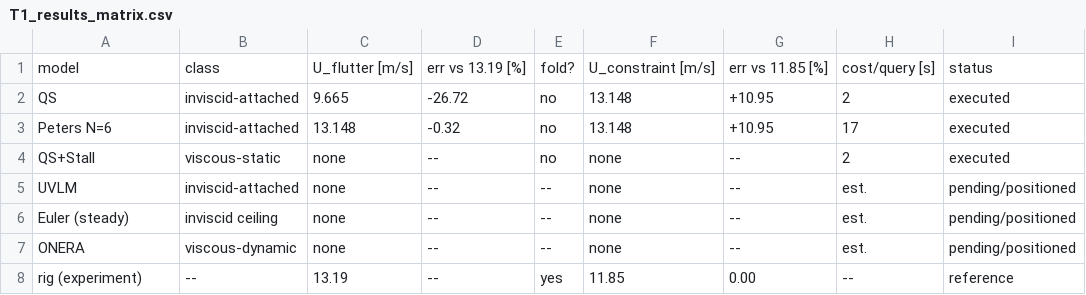
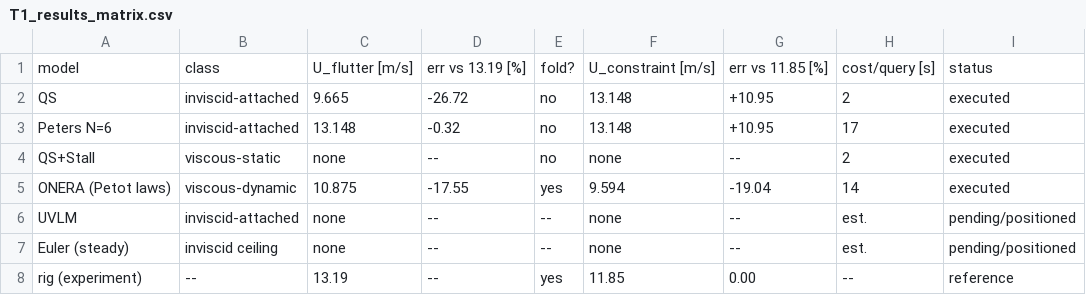
Before and after one commit to mondididi/Multifidelity-LCO-Prediction, a CSV file: results/T1_results_matrix.csv, drawn as a sheet.

Commit message:
Stage 4 artifacts: F7, ONERA matrix row, regime records

```diff
--- a/results/T1_results_matrix.csv
+++ b/results/T1_results_matrix.csv
@@ -4,5 +4,5 @@ Peters N=6,inviscid-attached,13.148,-0.32,no,13.148,+10.95,17,executed
 QS+Stall,viscous-static,none,--,no,none,--,2,executed
+ONERA (Petot laws),viscous-dynamic,10.875,-17.55,yes,9.594,-19.04,14,executed
 UVLM,inviscid-attached,none,--,--,none,--,est.,pending/positioned
 Euler (steady),inviscid ceiling,none,--,--,none,--,est.,pending/positioned
-ONERA,viscous-dynamic,none,--,--,none,--,est.,pending/positioned
 rig (experiment),--,13.19,--,yes,11.85,0.00,--,reference
```
Also changed, not shown: 6 other files.
